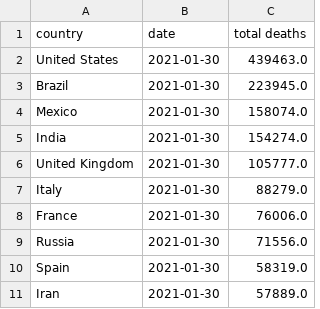
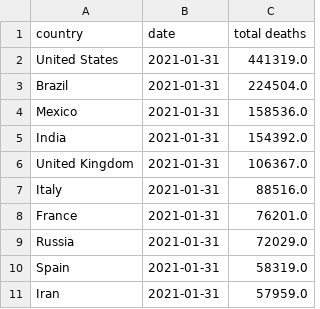
Before and after one commit to ravisivapriyatharun/covid-data, a CSV file: top-10-total-deaths.csv, drawn as a sheet.

```diff
--- a/top-10-total-deaths.csv
+++ b/top-10-total-deaths.csv
@@ -1,11 +1,11 @@
 country,date,total deaths
-United States,2021-01-30,439463.0
-Brazil,2021-01-30,223945.0
-Mexico,2021-01-30,158074.0
-India,2021-01-30,154274.0
-United Kingdom,2021-01-30,105777.0
-Italy,2021-01-30,88279.0
-France,2021-01-30,76006.0
-Russia,2021-01-30,71556.0
-Spain,2021-01-30,58319.0
-Iran,2021-01-30,57889.0
+United States,2021-01-31,441319.0
+Brazil,2021-01-31,224504.0
+Mexico,2021-01-31,158536.0
+India,2021-01-31,154392.0
+United Kingdom,2021-01-31,106367.0
+Italy,2021-01-31,88516.0
+France,2021-01-31,76201.0
+Russia,2021-01-31,72029.0
+Spain,2021-01-31,58319.0
+Iran,2021-01-31,57959.0
```
Also changed, not shown: top-10-new-cases.csv, top-10-total-cases.csv, 2 other files.
